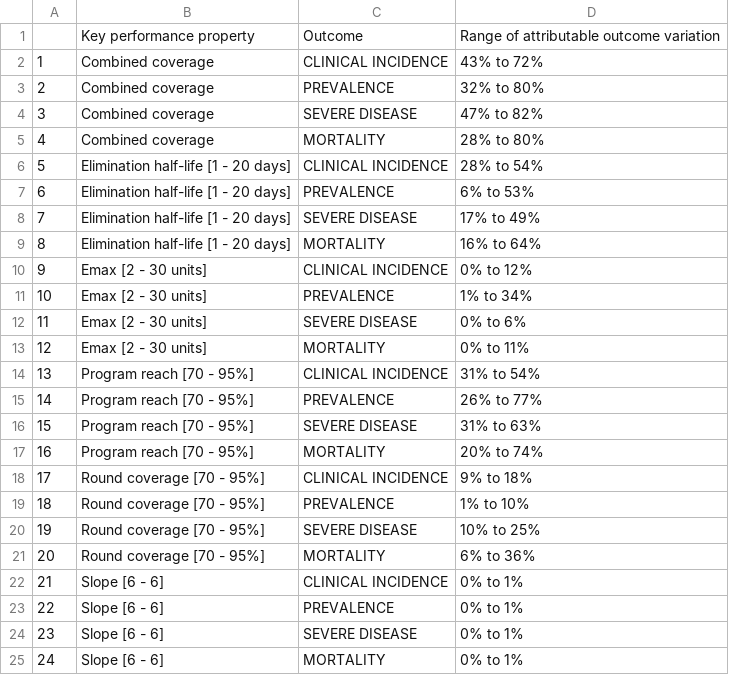
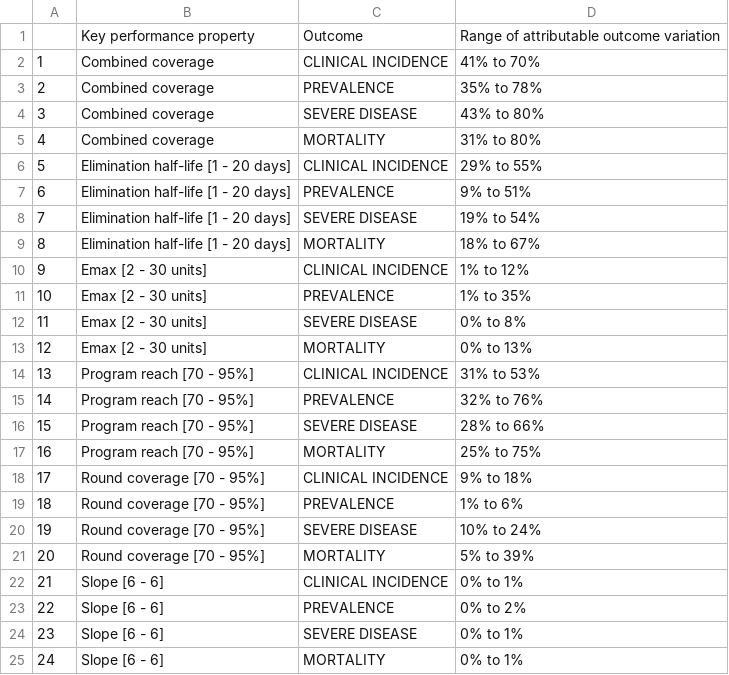
Before and after one commit to lydiab-mayer/modelling-smc-drug-properties, a CSV file: data_and_visualisation/Manuscript_Figure2/tab.csv, drawn as a sheet.

```diff
--- a/data_and_visualisation/Manuscript_Figure2/tab.csv
+++ b/data_and_visualisation/Manuscript_Figure2/tab.csv
@@ -1,24 +1,24 @@
 "","Key performance property","Outcome","Range of attributable outcome variation"
-"1","Combined coverage","CLINICAL INCIDENCE","43% to 72%"
-"2","Combined coverage","PREVALENCE","32% to 80%"
-"3","Combined coverage","SEVERE DISEASE","47% to 82%"
-"4","Combined coverage","MORTALITY","28% to 80%"
-"5","Elimination half-life [1 - 20 days]","CLINICAL INCIDENCE","28% to 54%"
-"6","Elimination half-life [1 - 20 days]","PREVALENCE","6% to 53%"
-"7","Elimination half-life [1 - 20 days]","SEVERE DISEASE","17% to 49%"
-"8","Elimination half-life [1 - 20 days]","MORTALITY","16% to 64%"
-"9","Emax [2 - 30 units]","CLINICAL INCIDENCE","0% to 12%"
-"10","Emax [2 - 30 units]","PREVALENCE","1% to 34%"
-"11","Emax [2 - 30 units]","SEVERE DISEASE","0% to 6%"
-"12","Emax [2 - 30 units]","MORTALITY","0% to 11%"
-"13","Program reach [70 - 95%]","CLINICAL INCIDENCE","31% to 54%"
-"14","Program reach [70 - 95%]","PREVALENCE","26% to 77%"
-"15","Program reach [70 - 95%]","SEVERE DISEASE","31% to 63%"
-"16","Program reach [70 - 95%]","MORTALITY","20% to 74%"
+"1","Combined coverage","CLINICAL INCIDENCE","41% to 70%"
+"2","Combined coverage","PREVALENCE","35% to 78%"
+"3","Combined coverage","SEVERE DISEASE","43% to 80%"
+"4","Combined coverage","MORTALITY","31% to 80%"
+"5","Elimination half-life [1 - 20 days]","CLINICAL INCIDENCE","29% to 55%"
+"6","Elimination half-life [1 - 20 days]","PREVALENCE","9% to 51%"
+"7","Elimination half-life [1 - 20 days]","SEVERE DISEASE","19% to 54%"
+"8","Elimination half-life [1 - 20 days]","MORTALITY","18% to 67%"
+"9","Emax [2 - 30 units]","CLINICAL INCIDENCE","1% to 12%"
+"10","Emax [2 - 30 units]","PREVALENCE","1% to 35%"
+"11","Emax [2 - 30 units]","SEVERE DISEASE","0% to 8%"
+"12","Emax [2 - 30 units]","MORTALITY","0% to 13%"
+"13","Program reach [70 - 95%]","CLINICAL INCIDENCE","31% to 53%"
+"14","Program reach [70 - 95%]","PREVALENCE","32% to 76%"
+"15","Program reach [70 - 95%]","SEVERE DISEASE","28% to 66%"
+"16","Program reach [70 - 95%]","MORTALITY","25% to 75%"
 "17","Round coverage [70 - 95%]","CLINICAL INCIDENCE","9% to 18%"
-"18","Round coverage [70 - 95%]","PREVALENCE","1% to 10%"
-"19","Round coverage [70 - 95%]","SEVERE DISEASE","10% to 25%"
-"20","Round coverage [70 - 95%]","MORTALITY","6% to 36%"
+"18","Round coverage [70 - 95%]","PREVALENCE","1% to 6%"
+"19","Round coverage [70 - 95%]","SEVERE DISEASE","10% to 24%"
+"20","Round coverage [70 - 95%]","MORTALITY","5% to 39%"
 "21","Slope [6 - 6]","CLINICAL INCIDENCE","0% to 1%"
-"22","Slope [6 - 6]","PREVALENCE","0% to 1%"
+"22","Slope [6 - 6]","PREVALENCE","0% to 2%"
 "23","Slope [6 - 6]","SEVERE DISEASE","0% to 1%"
```
Also changed, not shown: data_and_visualisation/Appendix_Figure21/tab.csv, data_and_visualisation/Appendix_Figure22/tab.csv, 42 other files.
